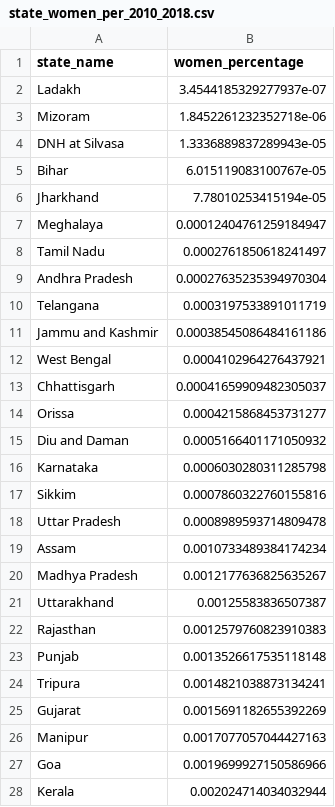
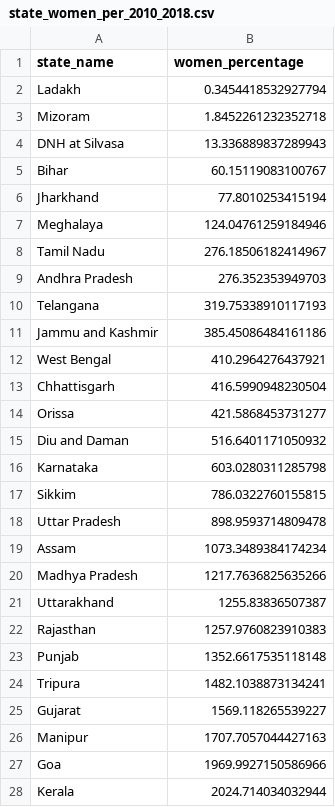
Before and after one commit to fine-man/precog-task, a CSV file: data/domestic-violence/state_women_per_2010_2018.csv, drawn as a sheet; only a part is shown; the diff covers the shown part only.

Commit message:
changed women percentage to per 10^6 women

```diff
--- a/data/domestic-violence/state_women_per_2010_2018.csv
+++ b/data/domestic-violence/state_women_per_2010_2018.csv
@@ -1,28 +1,28 @@
 state_name,women_percentage
-Ladakh,3.4544185329277937e-07
-Mizoram,1.8452261232352718e-06
-DNH at Silvasa,1.3336889837289943e-05
-Bihar,6.015119083100767e-05
-Jharkhand,7.78010253415194e-05
-Meghalaya,0.00012404761259184947
-Tamil Nadu,0.0002761850618241497
-Andhra Pradesh,0.00027635235394970304
-Telangana,0.0003197533891011719
-Jammu and Kashmir,0.00038545086484161186
-West Bengal,0.0004102964276437921
-Chhattisgarh,0.00041659909482305037
-Orissa,0.0004215868453731277
-Diu and Daman,0.0005166401171050932
-Karnataka,0.0006030280311285798
-Sikkim,0.0007860322760155816
-Uttar Pradesh,0.0008989593714809478
-Assam,0.0010733489384174234
-Madhya Pradesh,0.0012177636825635267
-Uttarakhand,0.00125583836507387
-Rajasthan,0.0012579760823910383
-Punjab,0.0013526617535118148
-Tripura,0.0014821038873134241
-Gujarat,0.0015691182655392269
-Manipur,0.0017077057044427163
-Goa,0.0019699927150586966
-Kerala,0.002024714034032944
+Ladakh,0.3454418532927794
+Mizoram,1.8452261232352718
+DNH at Silvasa,13.336889837289943
+Bihar,60.15119083100767
+Jharkhand,77.8010253415194
+Meghalaya,124.04761259184946
+Tamil Nadu,276.18506182414967
+Andhra Pradesh,276.352353949703
+Telangana,319.75338910117193
+Jammu and Kashmir,385.45086484161186
+West Bengal,410.2964276437921
+Chhattisgarh,416.5990948230504
+Orissa,421.5868453731277
+Diu and Daman,516.6401171050932
+Karnataka,603.0280311285798
+Sikkim,786.0322760155815
+Uttar Pradesh,898.9593714809478
+Assam,1073.3489384174234
+Madhya Pradesh,1217.7636825635266
+Uttarakhand,1255.83836507387
+Rajasthan,1257.9760823910383
+Punjab,1352.6617535118148
+Tripura,1482.1038873134241
+Gujarat,1569.118265539227
+Manipur,1707.7057044427163
+Goa,1969.9927150586966
+Kerala,2024.714034032944
```
Also changed, not shown: 5 edited cells elsewhere in this file, data/domestic-violence/state_women_map_2010_2018.csv, 2 other files.
